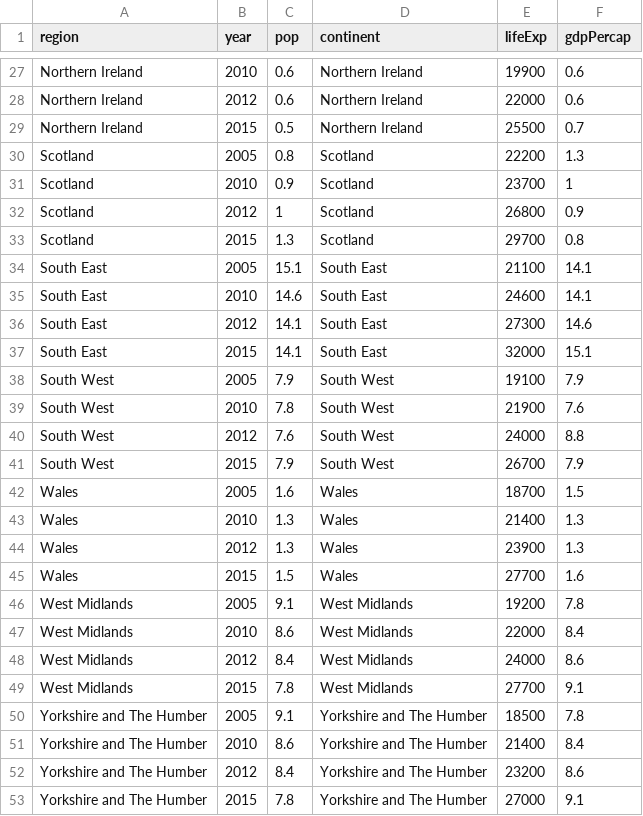
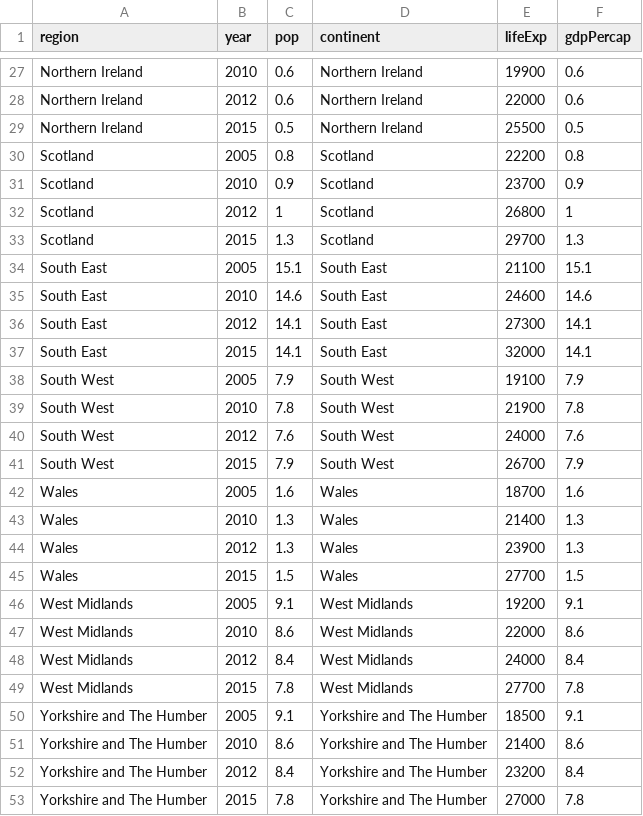
Before and after one commit to Jishenshen/Employment, a CSV file: data/salary.csv, drawn as a sheet; only a part is shown, gaps mark what is left out; the diff covers the shown part only.

```diff
--- a/data/salary.csv
+++ b/data/salary.csv
@@ -28,26 +28,26 @@ Northern Ireland,2010,0.6,Northern Ireland,19900,0.6
 Northern Ireland,2012,0.6,Northern Ireland,22000,0.6
-Northern Ireland,2015,0.5,Northern Ireland,25500,0.7
-Scotland,2005,0.8,Scotland,22200,1.3
-Scotland,2010,0.9,Scotland,23700,1
-Scotland,2012,1,Scotland,26800,0.9
-Scotland,2015,1.3,Scotland,29700,0.8
-South East,2005,15.1,South East,21100,14.1
-South East,2010,14.6,South East,24600,14.1
-South East,2012,14.1,South East,27300,14.6
-South East,2015,14.1,South East,32000,15.1
+Northern Ireland,2015,0.5,Northern Ireland,25500,0.5
+Scotland,2005,0.8,Scotland,22200,0.8
+Scotland,2010,0.9,Scotland,23700,0.9
+Scotland,2012,1,Scotland,26800,1
+Scotland,2015,1.3,Scotland,29700,1.3
+South East,2005,15.1,South East,21100,15.1
+South East,2010,14.6,South East,24600,14.6
+South East,2012,14.1,South East,27300,14.1
+South East,2015,14.1,South East,32000,14.1
 South West,2005,7.9,South West,19100,7.9
-South West,2010,7.8,South West,21900,7.6
-South West,2012,7.6,South West,24000,8.8
+South West,2010,7.8,South West,21900,7.8
+South West,2012,7.6,South West,24000,7.6
 South West,2015,7.9,South West,26700,7.9
-Wales,2005,1.6,Wales,18700,1.5
+Wales,2005,1.6,Wales,18700,1.6
 Wales,2010,1.3,Wales,21400,1.3
 Wales,2012,1.3,Wales,23900,1.3
-Wales,2015,1.5,Wales,27700,1.6
-West Midlands,2005,9.1,West Midlands,19200,7.8
-West Midlands,2010,8.6,West Midlands,22000,8.4
-West Midlands,2012,8.4,West Midlands,24000,8.6
-West Midlands,2015,7.8,West Midlands,27700,9.1
-Yorkshire and The Humber,2005,9.1,Yorkshire and The Humber,18500,7.8
-Yorkshire and The Humber,2010,8.6,Yorkshire and The Humber,21400,8.4
-Yorkshire and The Humber,2012,8.4,Yorkshire and The Humber,23200,8.6
-Yorkshire and The Humber,2015,7.8,Yorkshire and The Humber,27000,9.1
+Wales,2015,1.5,Wales,27700,1.5
+West Midlands,2005,9.1,West Midlands,19200,9.1
+West Midlands,2010,8.6,West Midlands,22000,8.6
+West Midlands,2012,8.4,West Midlands,24000,8.4
+West Midlands,2015,7.8,West Midlands,27700,7.8
+Yorkshire and The Humber,2005,9.1,Yorkshire and The Humber,18500,9.1
+Yorkshire and The Humber,2010,8.6,Yorkshire and The Humber,21400,8.6
+Yorkshire and The Humber,2012,8.4,Yorkshire and The Humber,23200,8.4
+Yorkshire and The Humber,2015,7.8,Yorkshire and The Humber,27000,7.8
```
Also changed, not shown: 25 edited cells elsewhere in this file.
